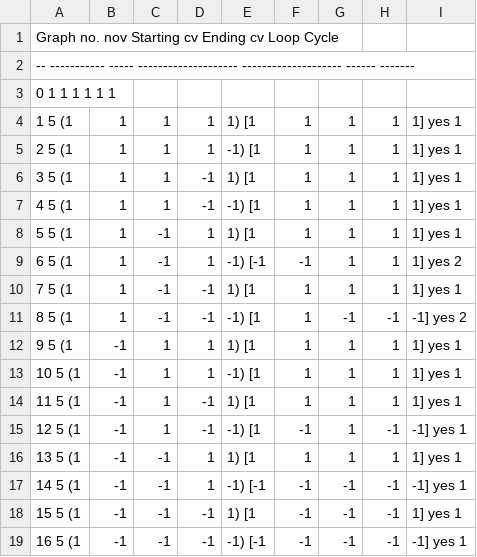
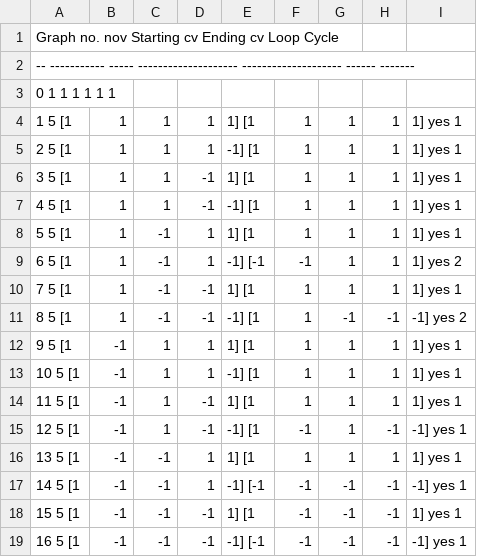
Before and after one commit to Sanskar-16/capstone, a CSV file: code/output.csv, drawn as a sheet; only a part is shown; the diff covers the shown part only.

Commit message:
added graph list int and graph list function, need to work on getting all the graphs right

```diff
--- a/code/output.csv
+++ b/code/output.csv
@@ -3,17 +3,17 @@
  0            1      1  1                     1                     1             1
- 1                   5  (1, 1, 1, 1, 1)       [1, 1, 1, 1, 1]       yes           1
- 2                   5  (1, 1, 1, 1, -1)      [1, 1, 1, 1, 1]       yes           1
- 3                   5  (1, 1, 1, -1, 1)      [1, 1, 1, 1, 1]       yes           1
- 4                   5  (1, 1, 1, -1, -1)     [1, 1, 1, 1, 1]       yes           1
- 5                   5  (1, 1, -1, 1, 1)      [1, 1, 1, 1, 1]       yes           1
- 6                   5  (1, 1, -1, 1, -1)     [-1, -1, 1, 1, 1]     yes           2
- 7                   5  (1, 1, -1, -1, 1)     [1, 1, 1, 1, 1]       yes           1
- 8                   5  (1, 1, -1, -1, -1)    [1, 1, -1, -1, -1]    yes           2
- 9                   5  (1, -1, 1, 1, 1)      [1, 1, 1, 1, 1]       yes           1
-10                   5  (1, -1, 1, 1, -1)     [1, 1, 1, 1, 1]       yes           1
-11                   5  (1, -1, 1, -1, 1)     [1, 1, 1, 1, 1]       yes           1
-12                   5  (1, -1, 1, -1, -1)    [1, -1, 1, -1, -1]    yes           1
-13                   5  (1, -1, -1, 1, 1)     [1, 1, 1, 1, 1]       yes           1
-14                   5  (1, -1, -1, 1, -1)    [-1, -1, -1, -1, -1]  yes           1
-15                   5  (1, -1, -1, -1, 1)    [1, -1, -1, -1, 1]    yes           1
-16                   5  (1, -1, -1, -1, -1)   [-1, -1, -1, -1, -1]  yes           1
+ 1                   5  [1, 1, 1, 1, 1]       [1, 1, 1, 1, 1]       yes           1
+ 2                   5  [1, 1, 1, 1, -1]      [1, 1, 1, 1, 1]       yes           1
+ 3                   5  [1, 1, 1, -1, 1]      [1, 1, 1, 1, 1]       yes           1
+ 4                   5  [1, 1, 1, -1, -1]     [1, 1, 1, 1, 1]       yes           1
+ 5                   5  [1, 1, -1, 1, 1]      [1, 1, 1, 1, 1]       yes           1
+ 6                   5  [1, 1, -1, 1, -1]     [-1, -1, 1, 1, 1]     yes           2
+ 7                   5  [1, 1, -1, -1, 1]     [1, 1, 1, 1, 1]       yes           1
+ 8                   5  [1, 1, -1, -1, -1]    [1, 1, -1, -1, -1]    yes           2
+ 9                   5  [1, -1, 1, 1, 1]      [1, 1, 1, 1, 1]       yes           1
+10                   5  [1, -1, 1, 1, -1]     [1, 1, 1, 1, 1]       yes           1
+11                   5  [1, -1, 1, -1, 1]     [1, 1, 1, 1, 1]       yes           1
+12                   5  [1, -1, 1, -1, -1]    [1, -1, 1, -1, -1]    yes           1
+13                   5  [1, -1, -1, 1, 1]     [1, 1, 1, 1, 1]       yes           1
+14                   5  [1, -1, -1, 1, -1]    [-1, -1, -1, -1, -1]  yes           1
+15                   5  [1, -1, -1, -1, 1]    [1, -1, -1, -1, 1]    yes           1
+16                   5  [1, -1, -1, -1, -1]   [-1, -1, -1, -1, -1]  yes           1
```
Also changed, not shown: 96 edited cells elsewhere in this file, 1 other file.
